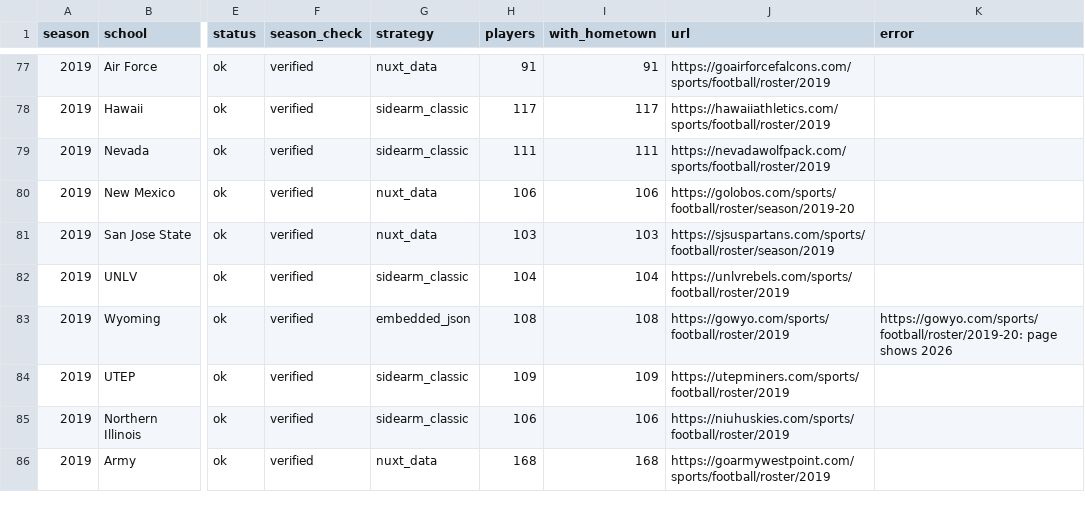
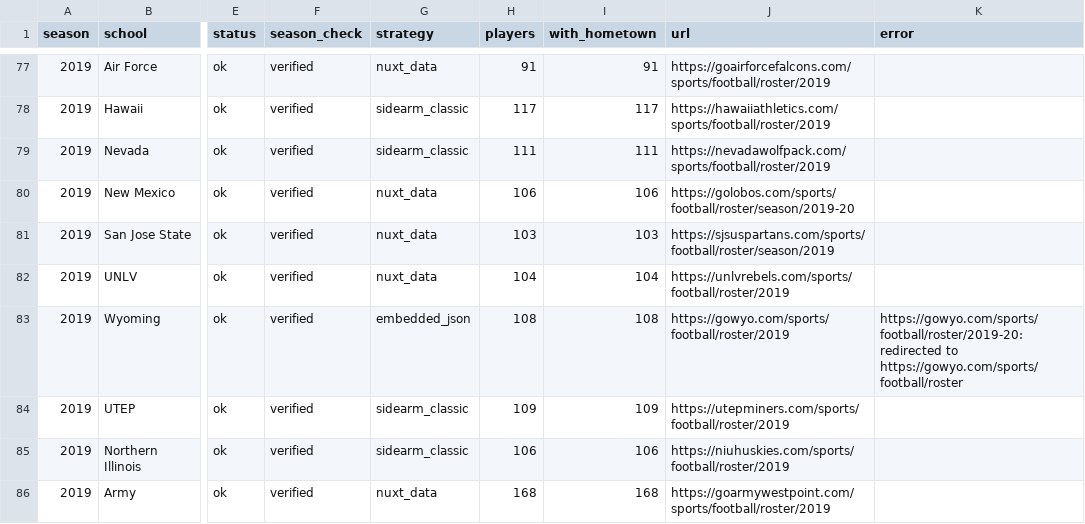
Before and after one commit to SarahMLammert/college-sports-atlas, a CSV file: data/reports/scrape_report_2019.csv, drawn as a sheet; only a part is shown, gaps mark what is left out; the diff covers the shown part only; the diff names each change by its address in the sheet, - before the commit and + after, or states it on an @@ line.

```diff
--- a/data/reports/scrape_report_2019.csv
+++ b/data/reports/scrape_report_2019.csv
-G82 (strategy): sidearm_classic
+G82 (strategy): nuxt_data
-K83 (error): https://gowyo.com/sports/football/roster/2019-20: page shows 2026
+K83 (error): https://gowyo.com/sports/football/roster/2019-20: redirected to https://gowyo.com/sports/football/roster
```
Also changed, not shown: 16 edited cells elsewhere in this file, data/reports/scrape_report_2016.csv, data/reports/scrape_report_2017.csv, 25 other files.
